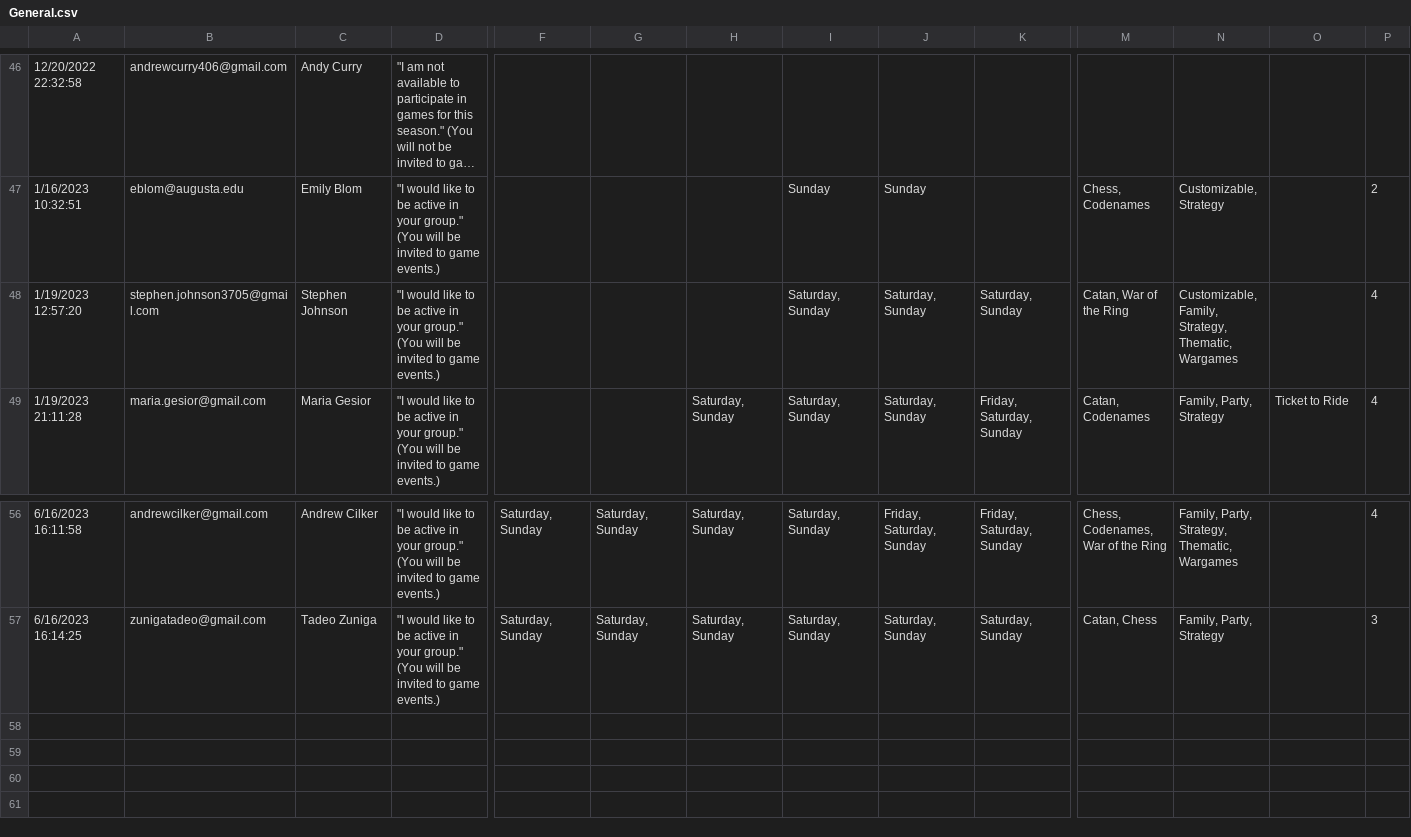
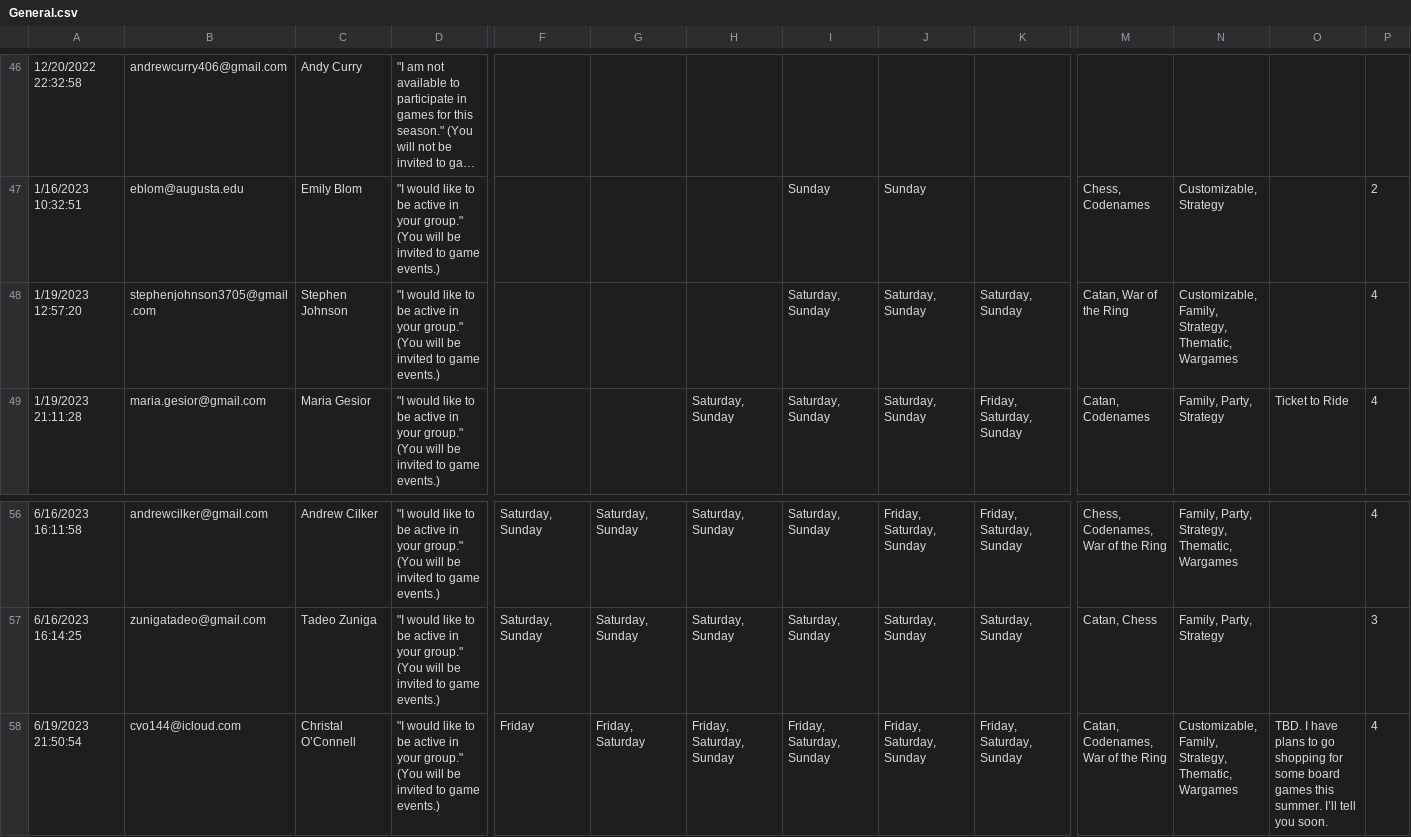
Before and after one commit to CategorIAN/ABCD, a CSV file: Raw Data/General.csv, drawn as a sheet; only a part is shown, gaps mark what is left out; long unchanged cells end in …; rows hold the shown columns only; the diff names each change by its address in the sheet, - before the commit and + after, or states it on an @@ line.

Commit message:
Finished GameAvailability.

```diff
--- a/Raw Data/General.csv
+++ b/Raw Data/General.csv
-B48: stephen.johnson3705@gmail.com
+B48: stephenjohnson3705@gmail.com
+row 58: 6/19/2023 21:50:54 | cvo144@icloud.com | Christal O’Connell | "I would like to be active in your group." (You will be invited to game events.) | Friday | Friday, Saturday | Friday, Saturday, Sunday | Friday, Saturday, Sunday | Friday, Saturday, Sunday | Friday, Saturday, Sunday | Catan, Codenames, War of the Ring | Customizable, Family, Strategy, Thematic, Wargames | TBD. I have plans to go shopping for some board games this summer. I’ll tell you soon. | 4
```
Also changed, not shown: 10 other files.
